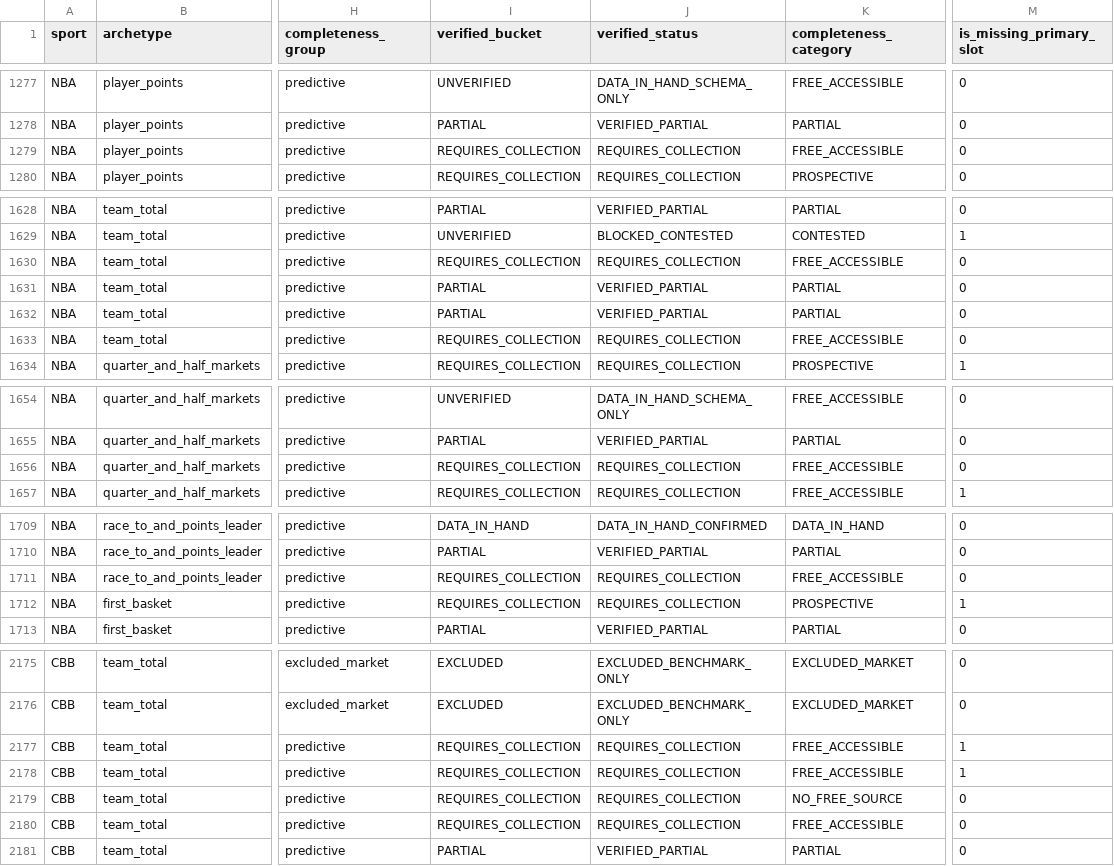
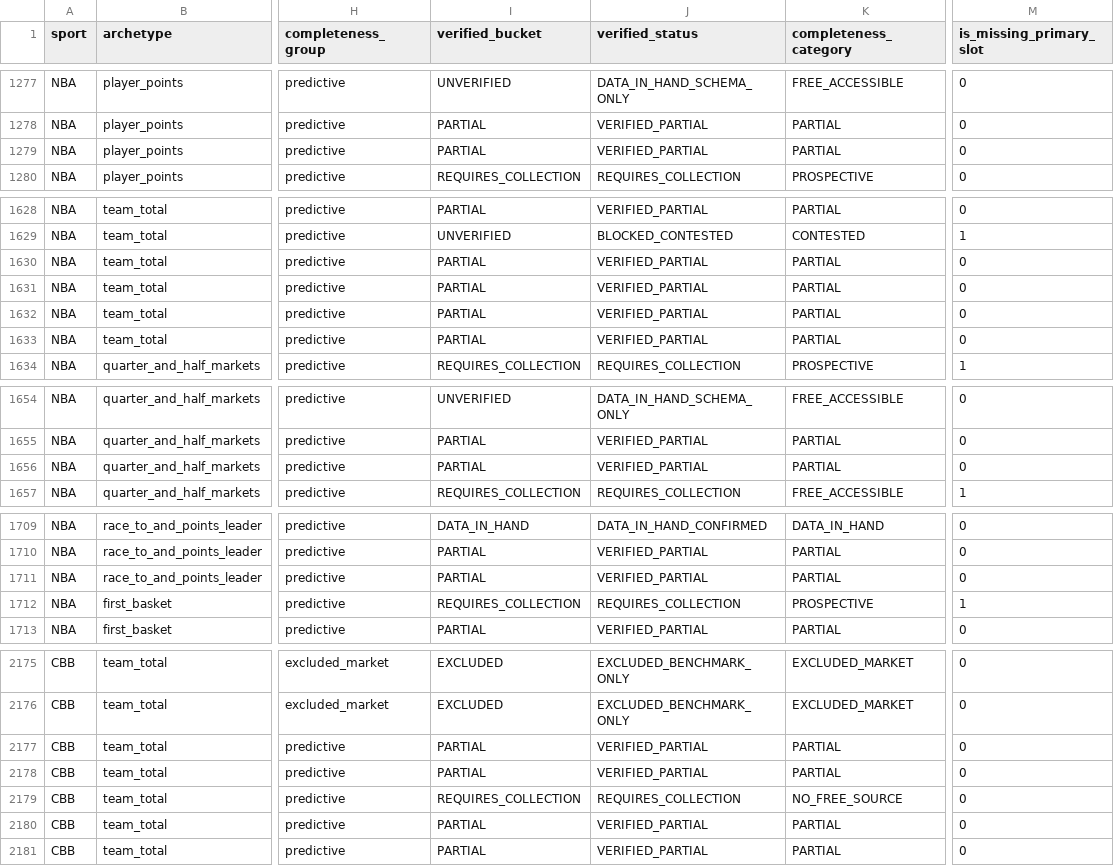
Before and after one commit to chmoses98/sift-alpha, a CSV file: research/input_research/market_input_map/market_input_edges.csv, drawn as a sheet; only a part is shown, gaps mark what is left out; the diff covers the shown part only; the diff names each change by its address in the sheet, - before the commit and + after, or states it on an @@ line.

```diff
--- a/research/input_research/market_input_map/market_input_edges.csv
+++ b/research/input_research/market_input_map/market_input_edges.csv
-I1279 (verified_bucket): REQUIRES_COLLECTION
+I1279 (verified_bucket): PARTIAL
-J1279 (verified_status): REQUIRES_COLLECTION
+J1279 (verified_status): VERIFIED_PARTIAL
-K1279 (completeness_category): FREE_ACCESSIBLE
+K1279 (completeness_category): PARTIAL
-I1630 (verified_bucket): REQUIRES_COLLECTION
+I1630 (verified_bucket): PARTIAL
-J1630 (verified_status): REQUIRES_COLLECTION
+J1630 (verified_status): VERIFIED_PARTIAL
-K1630 (completeness_category): FREE_ACCESSIBLE
+K1630 (completeness_category): PARTIAL
-I1633 (verified_bucket): REQUIRES_COLLECTION
+I1633 (verified_bucket): PARTIAL
-J1633 (verified_status): REQUIRES_COLLECTION
+J1633 (verified_status): VERIFIED_PARTIAL
-K1633 (completeness_category): FREE_ACCESSIBLE
+K1633 (completeness_category): PARTIAL
-I1656 (verified_bucket): REQUIRES_COLLECTION
+I1656 (verified_bucket): PARTIAL
-J1656 (verified_status): REQUIRES_COLLECTION
+J1656 (verified_status): VERIFIED_PARTIAL
-K1656 (completeness_category): FREE_ACCESSIBLE
+K1656 (completeness_category): PARTIAL
-I1711 (verified_bucket): REQUIRES_COLLECTION
+I1711 (verified_bucket): PARTIAL
-J1711 (verified_status): REQUIRES_COLLECTION
+J1711 (verified_status): VERIFIED_PARTIAL
-K1711 (completeness_category): FREE_ACCESSIBLE
+K1711 (completeness_category): PARTIAL
-I2177:I2178 (verified_bucket): REQUIRES_COLLECTION
+I2177:I2178 (verified_bucket): PARTIAL
-J2177:J2178 (verified_status): REQUIRES_COLLECTION
+J2177:J2178 (verified_status): VERIFIED_PARTIAL
-K2177:K2178 (completeness_category): FREE_ACCESSIBLE
+K2177:K2178 (completeness_category): PARTIAL
-M2177:M2178 (is_missing_primary_slot): 1
+M2177:M2178 (is_missing_primary_slot): 0
-I2180 (verified_bucket): REQUIRES_COLLECTION
+I2180 (verified_bucket): PARTIAL
-J2180 (verified_status): REQUIRES_COLLECTION
+J2180 (verified_status): VERIFIED_PARTIAL
-K2180 (completeness_category): FREE_ACCESSIBLE
+K2180 (completeness_category): PARTIAL
```
Also changed, not shown: 24 edited cells elsewhere in this file, research/input_research/data_foundation/coverage_matrix.csv, research/input_research/market_completeness/market_completeness.csv, 48 other files.
